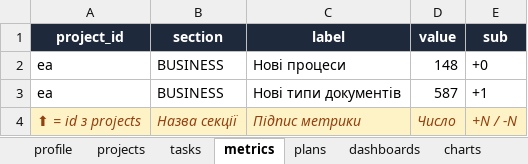
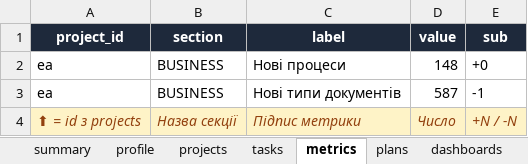
Before and after one commit to CouchPotatoHD/demo, an Excel workbook: source.xlsx, sheet metrics, drawn as a sheet; values as stored, in another font and other column widths than the file's, no borders; the diff names each change by its address in the sheet, - before the commit and + after, or states it on an @@ line.

```diff
--- a/source.xlsx (sheet metrics)
+++ b/source.xlsx (sheet metrics)
+sheet tab: summary
-E3 (sub): +1
+E3 (sub): -1
```
Also changed, not shown: sheet tasks, sheet plans, 1 other file.
